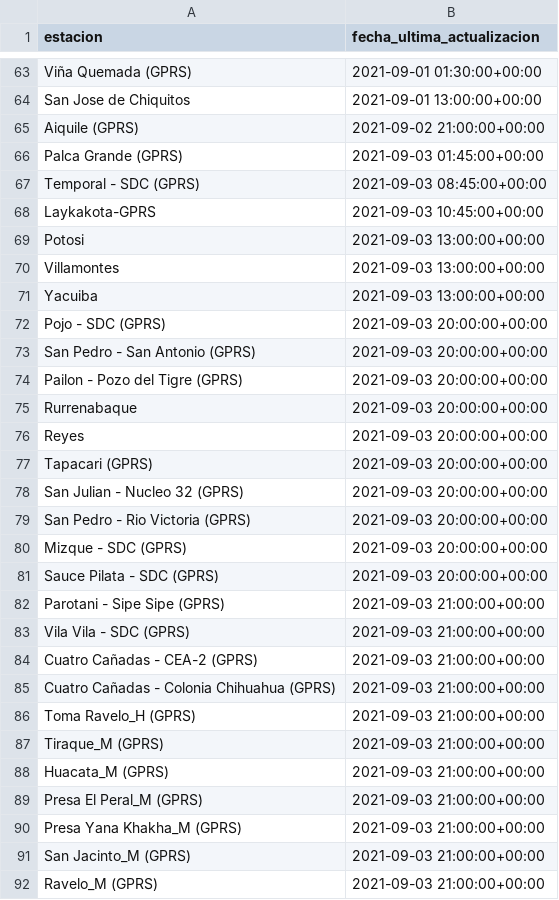
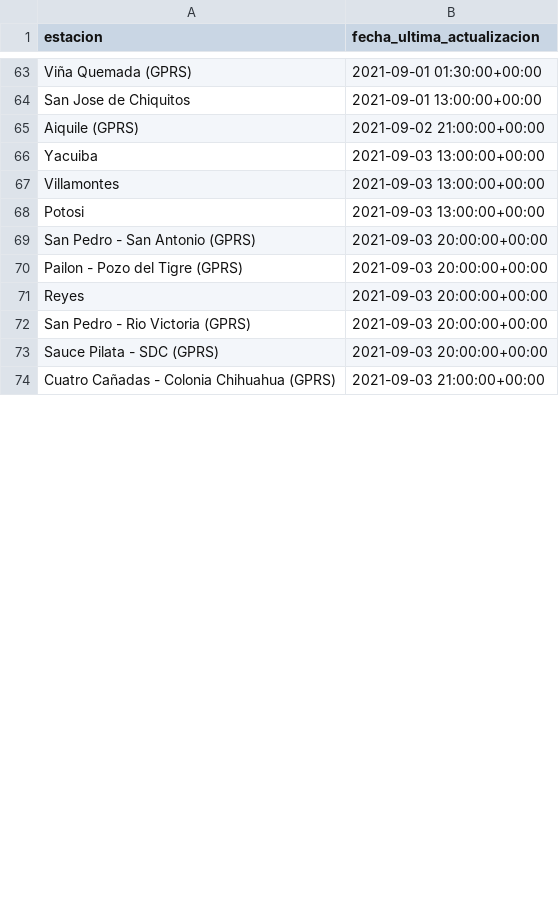
Before and after one commit to pr0nstar/meteorologia-bolivia, a CSV file: status.csv, drawn as a sheet; only a part is shown, gaps mark what is left out; the diff covers the shown part only.

```diff
--- a/status.csv
+++ b/status.csv
@@ -65,28 +65,10 @@ San Jose de Chiquitos,2021-09-01 13:00:00+00:00
 Aiquile (GPRS),2021-09-02 21:00:00+00:00
-Palca Grande (GPRS),2021-09-03 01:45:00+00:00
-Temporal - SDC (GPRS),2021-09-03 08:45:00+00:00
-Laykakota-GPRS,2021-09-03 10:45:00+00:00
+Yacuiba,2021-09-03 13:00:00+00:00
+Villamontes,2021-09-03 13:00:00+00:00
 Potosi,2021-09-03 13:00:00+00:00
-Villamontes,2021-09-03 13:00:00+00:00
-Yacuiba,2021-09-03 13:00:00+00:00
-Pojo - SDC (GPRS),2021-09-03 20:00:00+00:00
 San Pedro - San Antonio (GPRS),2021-09-03 20:00:00+00:00
 Pailon - Pozo del Tigre (GPRS),2021-09-03 20:00:00+00:00
-Rurrenabaque,2021-09-03 20:00:00+00:00
 Reyes,2021-09-03 20:00:00+00:00
-Tapacari (GPRS),2021-09-03 20:00:00+00:00
-San Julian - Nucleo 32 (GPRS),2021-09-03 20:00:00+00:00
 San Pedro - Rio Victoria (GPRS),2021-09-03 20:00:00+00:00
-Mizque - SDC (GPRS),2021-09-03 20:00:00+00:00
 Sauce Pilata - SDC (GPRS),2021-09-03 20:00:00+00:00
-Parotani - Sipe Sipe (GPRS),2021-09-03 21:00:00+00:00
-Vila Vila - SDC (GPRS),2021-09-03 21:00:00+00:00
-Cuatro Cañadas - CEA-2 (GPRS),2021-09-03 21:00:00+00:00
 Cuatro Cañadas - Colonia Chihuahua (GPRS),2021-09-03 21:00:00+00:00
-Toma Ravelo_H (GPRS),2021-09-03 21:00:00+00:00
-Tiraque_M (GPRS),2021-09-03 21:00:00+00:00
-Huacata_M (GPRS),2021-09-03 21:00:00+00:00
-Presa El Peral_M (GPRS),2021-09-03 21:00:00+00:00
-Presa Yana Khakha_M (GPRS),2021-09-03 21:00:00+00:00
-San Jacinto_M (GPRS),2021-09-03 21:00:00+00:00
-Ravelo_M (GPRS),2021-09-03 21:00:00+00:00
```
Also changed, not shown: 40 added rows, 22 removed rows, 7 moved rows and 14 edited cells elsewhere in this file, 3 other files.
